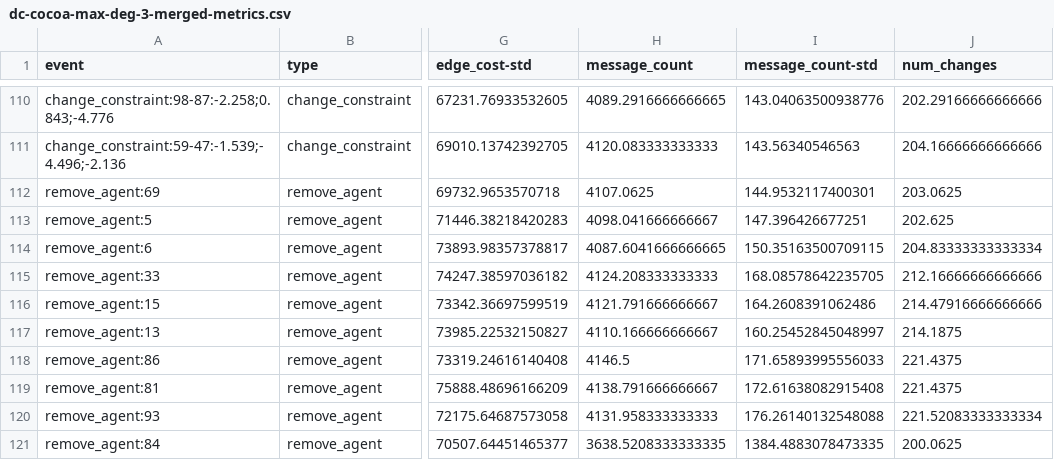
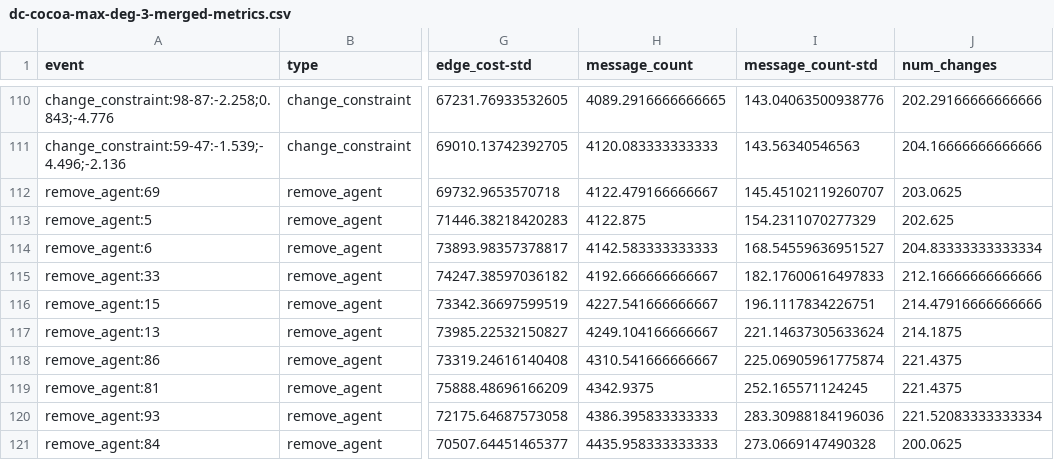
Before and after one commit to bbrighttaer/ddcop-dynagraph, a CSV file: mascoord/analysis/dc-cocoa-max-deg-3-merged-metrics.csv, drawn as a sheet; only a part is shown, gaps mark what is left out; the diff covers the shown part only; the diff names each change by its address in the sheet, - before the commit and + after, or states it on an @@ line.

```diff
--- a/mascoord/analysis/dc-cocoa-max-deg-3-merged-metrics.csv
+++ b/mascoord/analysis/dc-cocoa-max-deg-3-merged-metrics.csv
-H112 (message_count): 4107.0625
+H112 (message_count): 4122.479166666667
-I112 (message_count-std): 144.9532117400301
+I112 (message_count-std): 145.45102119260707
-H113 (message_count): 4098.041666666667
+H113 (message_count): 4122.875
-I113 (message_count-std): 147.396426677251
+I113 (message_count-std): 154.2311070277329
-H114 (message_count): 4087.6041666666665
+H114 (message_count): 4142.583333333333
-I114 (message_count-std): 150.35163500709115
+I114 (message_count-std): 168.54559636951527
-H115 (message_count): 4124.208333333333
+H115 (message_count): 4192.666666666667
-I115 (message_count-std): 168.08578642235705
+I115 (message_count-std): 182.17600616497833
-H116 (message_count): 4121.791666666667
+H116 (message_count): 4227.541666666667
-I116 (message_count-std): 164.2608391062486
+I116 (message_count-std): 196.1117834226751
-H117 (message_count): 4110.166666666667
+H117 (message_count): 4249.104166666667
-I117 (message_count-std): 160.25452845048997
+I117 (message_count-std): 221.14637305633624
-H118 (message_count): 4146.5
+H118 (message_count): 4310.541666666667
-I118 (message_count-std): 171.65893995556033
+I118 (message_count-std): 225.06905961775874
-H119 (message_count): 4138.791666666667
+H119 (message_count): 4342.9375
-I119 (message_count-std): 172.61638082915408
+I119 (message_count-std): 252.165571124245
-H120 (message_count): 4131.958333333333
+H120 (message_count): 4386.395833333333
-I120 (message_count-std): 176.26140132548088
+I120 (message_count-std): 283.30988184196036
-H121 (message_count): 3638.5208333333335
+H121 (message_count): 4435.958333333333
-I121 (message_count-std): 1384.4883078473335
+I121 (message_count-std): 273.0669147490328
```
Also changed, not shown: 18 edited cells elsewhere in this file, mascoord/analysis/dc-cocoa-max-deg-5-merged-metrics.csv, mascoord/analysis/dc-cocoa-max-deg-6-merged-metrics.csv, 5 other files.
